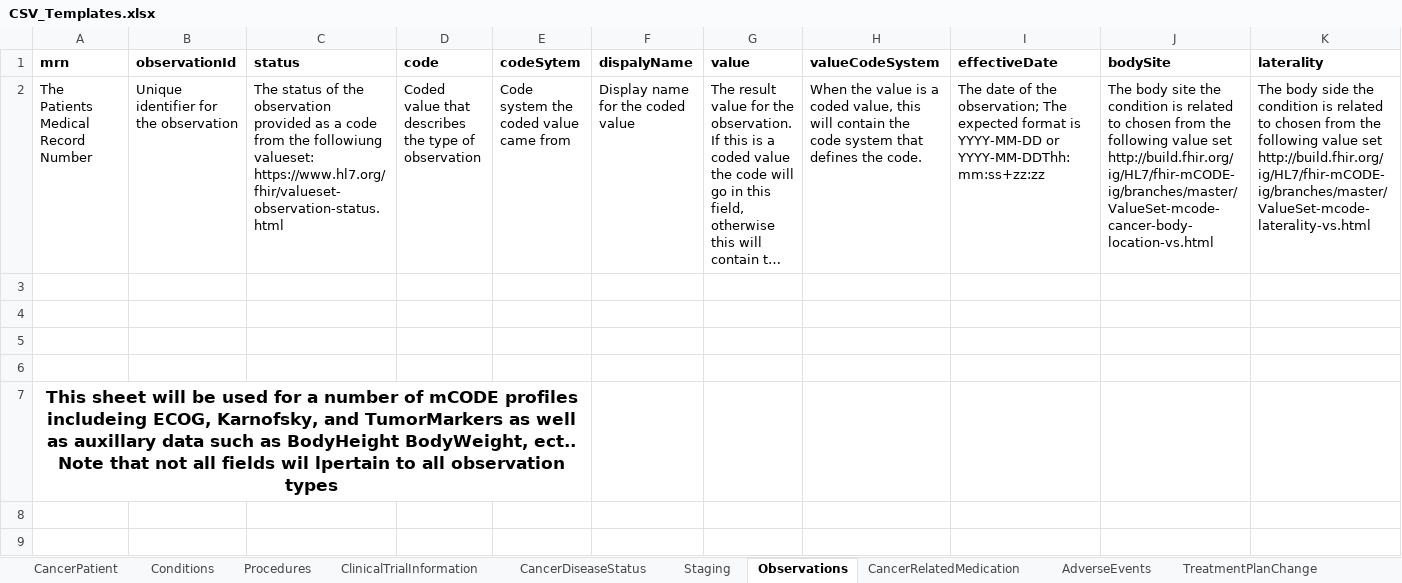
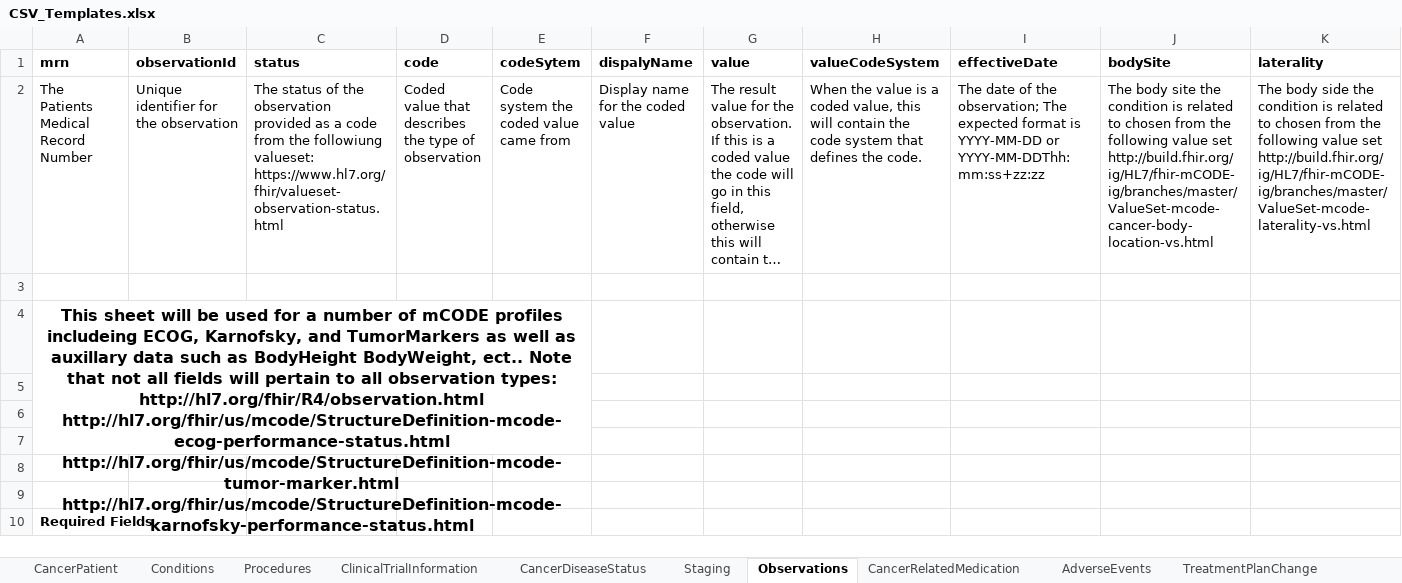
Before and after one commit to mcode/mcode-extraction-framework, an Excel workbook: docs/CSV_Templates.xlsx, sheet Observations, drawn as a sheet; only a part is shown; the shorter side is filled out with more unchanged rows; long unchanged cells end in …; values as stored, in another font and other column widths than the file's, no borders; removed rows and columns are numbered as before the commit, all else as after; ↵ is a line break in a cell; the diff names each change by its address in the sheet, - before the commit and + after, or states it on an @@ line.

```diff
--- a/docs/CSV_Templates.xlsx (sheet Observations)
+++ b/docs/CSV_Templates.xlsx (sheet Observations)
+row 4: This sheet will be used for a number of mCODE profiles includeing ECOG, Karnofsky, and TumorMarkers as well as auxillary data such as BodyHeight BodyWeight, ect.. Note that not all fields will pertain to all observation types: http://hl7.org/fhir/R4/observation.html ↵ http://hl7.org/fhir/us/mcode/StructureDefinition-mcode-ecog-performance-status.html ↵ http://hl7.org/fhir/us/mcode/StructureDefinition-mcode-tumor-marker.html ↵ http://hl7.org/fhir/us/mcode/StructureDefinition-mcode-karnofsky-performance-status.html
-row 7: This sheet will be used for a number of mCODE profiles includeing ECOG, Karnofsky, and TumorMarkers as well as auxillary data such as BodyHeight BodyWeight, ect.. Note that not all fields wil lpertain to all observation types
```
Also changed, not shown: sheet Staging, sheet TreatmentPlanChange, sheet CancerDiseaseStatus, sheet CancerPatient, sheet CancerRelatedMedication, sheet Conditions, 2 more sheets.
